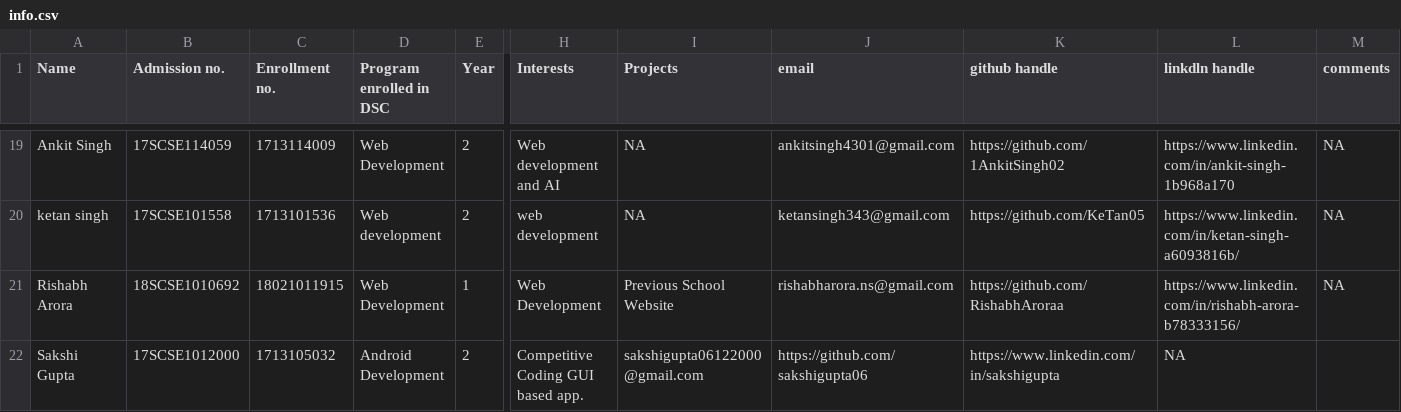
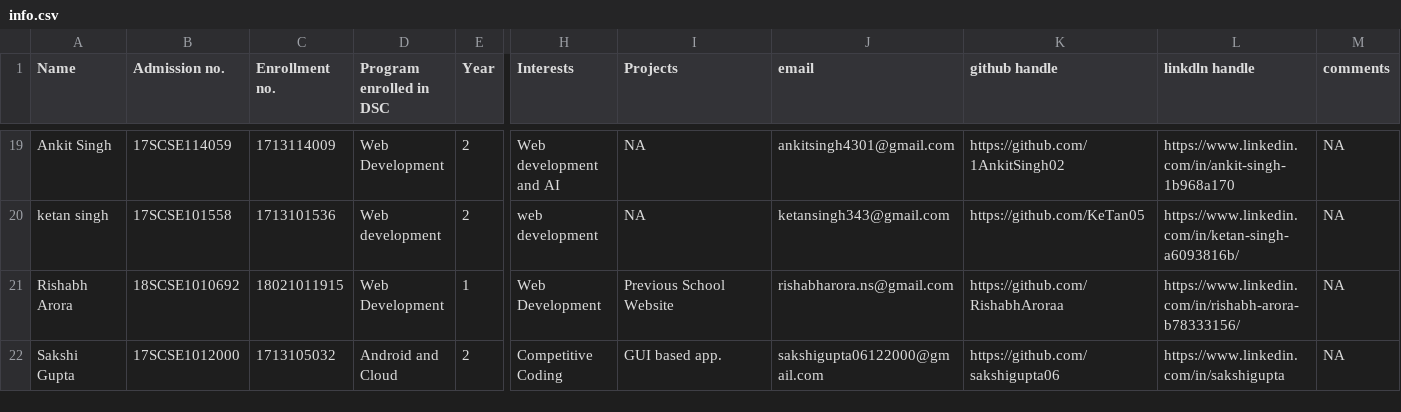
Before and after one commit to tanya3007/gitTest, a CSV file: info.csv, drawn as a sheet; only a part is shown, gaps mark what is left out; the diff names each change by its address in the sheet, - before the commit and + after, or states it on an @@ line.

Commit message:
Update info.csv

```diff
--- a/info.csv
+++ b/info.csv
-D22 (Program enrolled in DSC): Android Development
+D22 (Program enrolled in DSC): Android and Cloud
-H22 (Interests): Competitive Coding GUI based app.
+H22 (Interests): Competitive Coding
-I22 (Projects): sakshigupta06122000@gmail.com
+I22 (Projects): GUI based app.
-J22 (email): https://github.com/sakshigupta06
+J22 (email): sakshigupta06122000@gmail.com
-K22 (github handle): https://www.linkedin.com/in/sakshigupta
+K22 (github handle): https://github.com/sakshigupta06
-L22 (linkdln handle): NA
+L22 (linkdln handle): https://www.linkedin.com/in/sakshigupta
-M22 (comments): (empty)
+M22 (comments): NA
```
